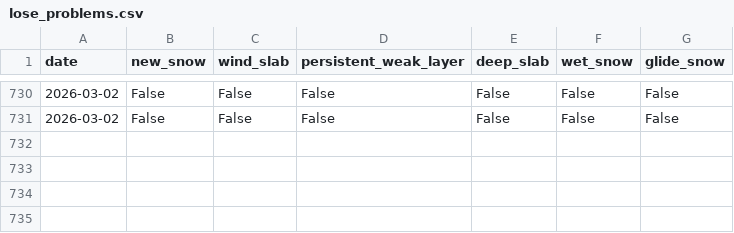
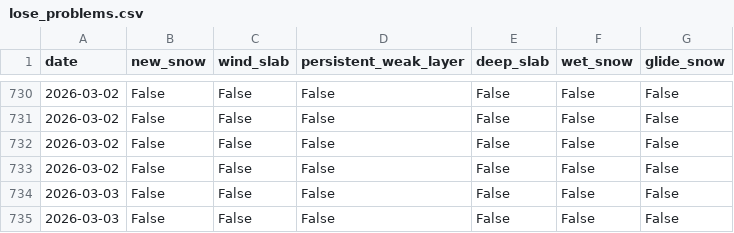
Before and after one commit to andiwdng/avalanche-climatology-at, a CSV file: claudedev/runsnowpacklive/data/avapro_output/lose_problems.csv, drawn as a sheet; only a part is shown, gaps mark what is left out.

```diff
--- a/claudedev/runsnowpacklive/data/avapro_output/lose_problems.csv
+++ b/claudedev/runsnowpacklive/data/avapro_output/lose_problems.csv
@@ -731 +731,5 @@ date,new_snow,wind_slab,persistent_weak_layer,deep_slab,wet_snow,glide_snow
 2026-03-02,False,False,False,False,False,False
+2026-03-02,False,False,False,False,False,False
+2026-03-02,False,False,False,False,False,False
+2026-03-03,False,False,False,False,False,False
+2026-03-03,False,False,False,False,False,False
```
Also changed, not shown: claudedev/runsnowpacklive/data/avapro_output/lawi_problems.csv, claudedev/runsnowpacklive/data/avapro_output/plan_problems.csv, 42 other files.
